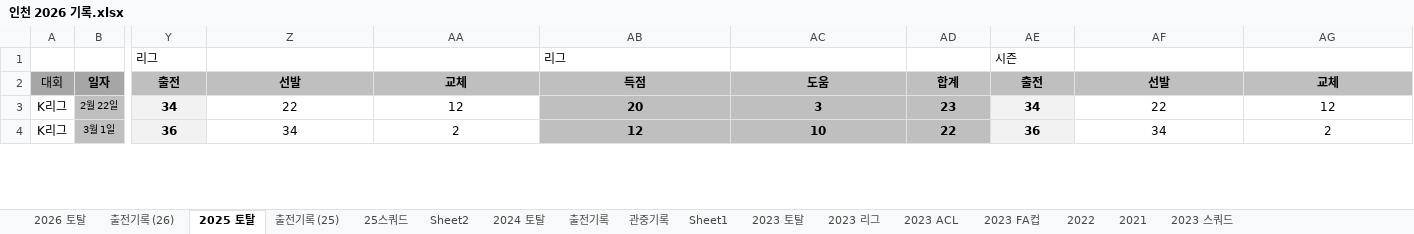
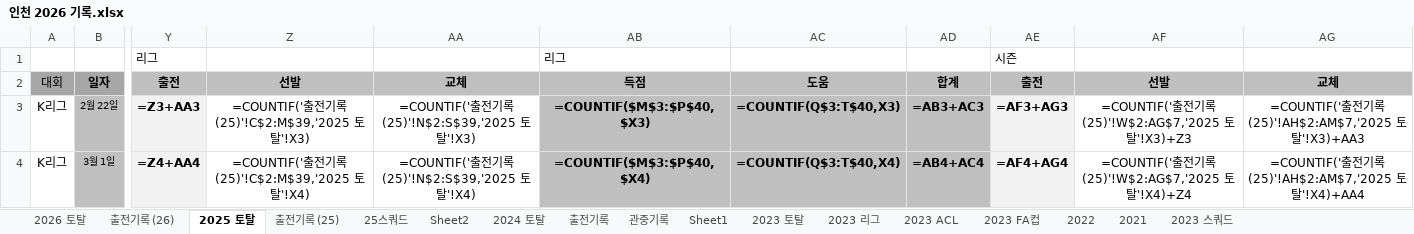
Before and after one commit to lhw1046-cell/incheon-2026, an Excel workbook: 인천 2026 기록.xlsx, sheet 2025 토탈, drawn as a sheet; only a part is shown, gaps mark what is left out; values as stored, in another font and other column widths than the file's, no borders; formulas without a stored value are shown as written; conditional formats not drawn; the diff covers the shown part only; the diff names each change by its address in the sheet, - before the commit and + after, or states it on an @@ line.

```diff
--- a/인천 2026 기록.xlsx (sheet 2025 토탈)
+++ b/인천 2026 기록.xlsx (sheet 2025 토탈)
-Y3: 34
+Y3: =Z3+AA3
-Z3: 22
+Z3: =COUNTIF('출전기록 (25)'!C$2:M$39,'2025 토탈'!X3)
-AA3: 12
+AA3: =COUNTIF('출전기록 (25)'!N$2:S$39,'2025 토탈'!X3)
-AB3: 20
+AB3: =COUNTIF($M$3:$P$40,$X3)
-AC3: 3
+AC3: =COUNTIF(Q$3:T$40,X3)
-AD3: 23
+AD3: =AB3+AC3
-AE3: 34
+AE3: =AF3+AG3
-AF3: 22
+AF3: =COUNTIF('출전기록 (25)'!W$2:AG$7,'2025 토탈'!X3)+Z3
-AG3: 12
+AG3: =COUNTIF('출전기록 (25)'!AH$2:AM$7,'2025 토탈'!X3)+AA3
-Y4: 36
+Y4: =Z4+AA4
-Z4: 34
+Z4: =COUNTIF('출전기록 (25)'!C$2:M$39,'2025 토탈'!X4)
-AA4: 2
+AA4: =COUNTIF('출전기록 (25)'!N$2:S$39,'2025 토탈'!X4)
-AB4: 12
+AB4: =COUNTIF($M$3:$P$40,$X4)
-AC4: 10
+AC4: =COUNTIF(Q$3:T$40,X4)
-AD4: 22
+AD4: =AB4+AC4
-AE4: 36
+AE4: =AF4+AG4
-AF4: 34
+AF4: =COUNTIF('출전기록 (25)'!W$2:AG$7,'2025 토탈'!X4)+Z4
-AG4: 2
+AG4: =COUNTIF('출전기록 (25)'!AH$2:AM$7,'2025 토탈'!X4)+AA4
```
Also changed, not shown: 1 added row, 1 removed row and 782 edited cells elsewhere in this sheet, sheet 2024 토탈, sheet 2023 토탈, sheet 2026 토탈, sheet 2023 ACL, sheet 2023 FA컵, sheet 2023 리그, 5 more sheets, hidden cells, 5 other files.
